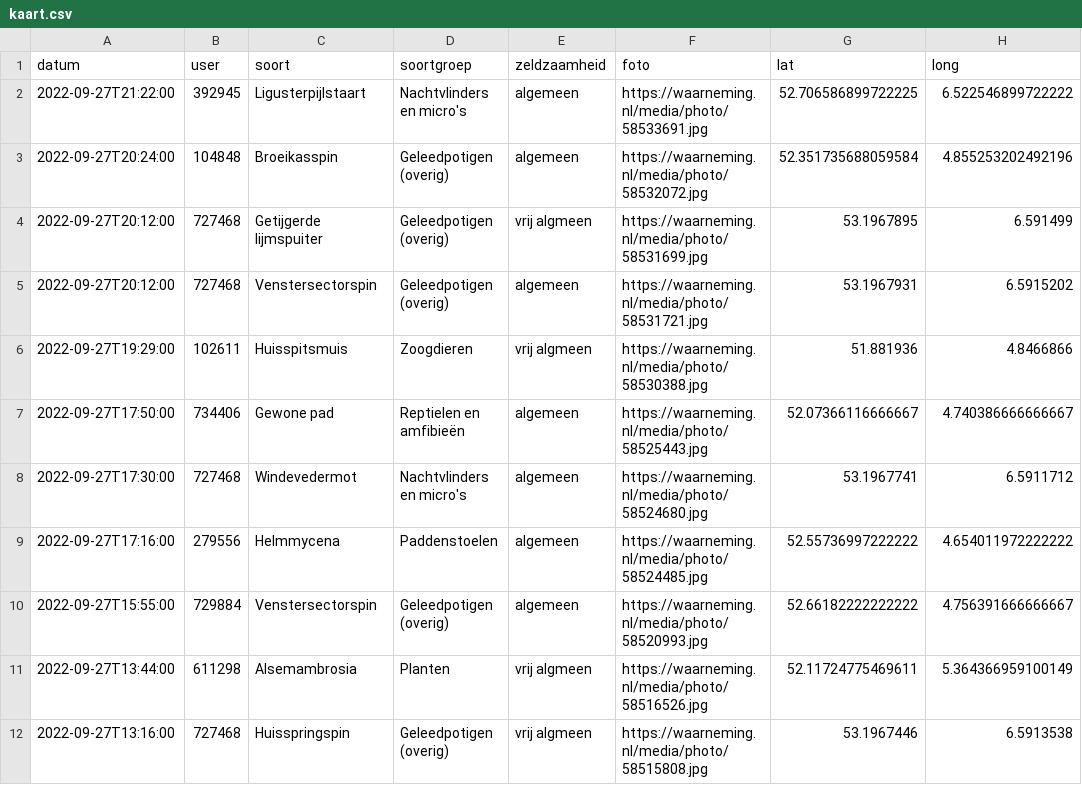
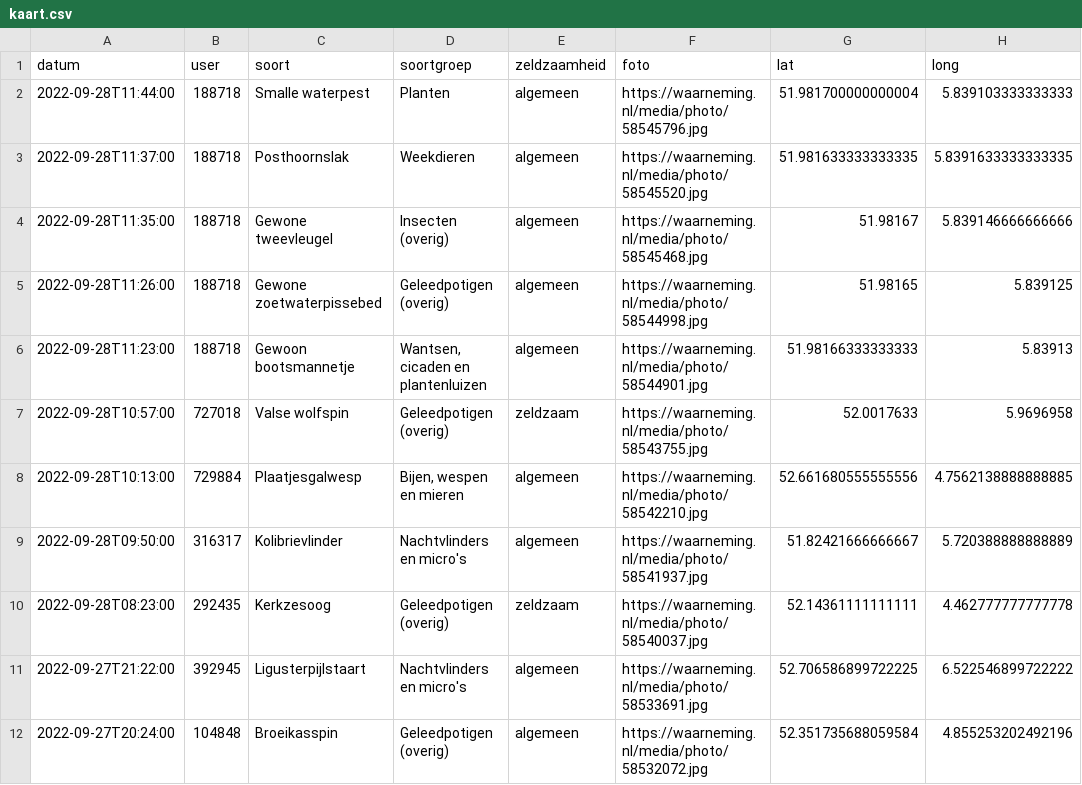
Before and after one commit to erikvangameren/dewildetuin, a CSV file: kaart.csv, drawn as a sheet; only a part is shown; the shorter side is filled out with more unchanged rows; the diff names each change by its address in the sheet, - before the commit and + after, or states it on an @@ line.

```diff
--- a/kaart.csv
+++ b/kaart.csv
+row 2: 2022-09-28T11:44:00 | 188718 | Smalle waterpest | Planten | algemeen | https://waarneming.nl/media/photo/58545796.jpg | 51.981700000000004 | 5.839103333333333
+row 3: 2022-09-28T11:37:00 | 188718 | Posthoornslak | Weekdieren | algemeen | https://waarneming.nl/media/photo/58545520.jpg | 51.981633333333335 | 5.8391633333333335
+row 4: 2022-09-28T11:35:00 | 188718 | Gewone tweevleugel | Insecten (overig) | algemeen | https://waarneming.nl/media/photo/58545468.jpg | 51.98167 | 5.839146666666666
+row 5: 2022-09-28T11:26:00 | 188718 | Gewone zoetwaterpissebed | Geleedpotigen (overig) | algemeen | https://waarneming.nl/media/photo/58544998.jpg | 51.98165 | 5.839125
+row 6: 2022-09-28T11:23:00 | 188718 | Gewoon bootsmannetje | Wantsen, cicaden en plantenluizen | algemeen | https://waarneming.nl/media/photo/58544901.jpg | 51.98166333333333 | 5.83913
+row 7: 2022-09-28T10:57:00 | 727018 | Valse wolfspin | Geleedpotigen (overig) | zeldzaam | https://waarneming.nl/media/photo/58543755.jpg | 52.0017633 | 5.9696958
+row 8: 2022-09-28T10:13:00 | 729884 | Plaatjesgalwesp | Bijen, wespen en mieren | algemeen | https://waarneming.nl/media/photo/58542210.jpg | 52.661680555555556 | 4.7562138888888885
+row 9: 2022-09-28T09:50:00 | 316317 | Kolibrievlinder | Nachtvlinders en micro's | algemeen | https://waarneming.nl/media/photo/58541937.jpg | 51.82421666666667 | 5.720388888888889
+row 10: 2022-09-28T08:23:00 | 292435 | Kerkzesoog | Geleedpotigen (overig) | zeldzaam | https://waarneming.nl/media/photo/58540037.jpg | 52.14361111111111 | 4.462777777777778
```
